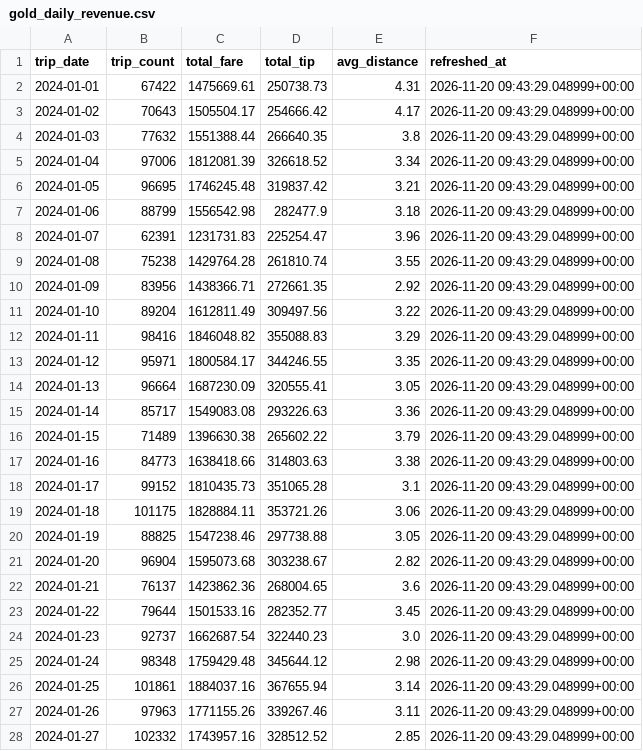
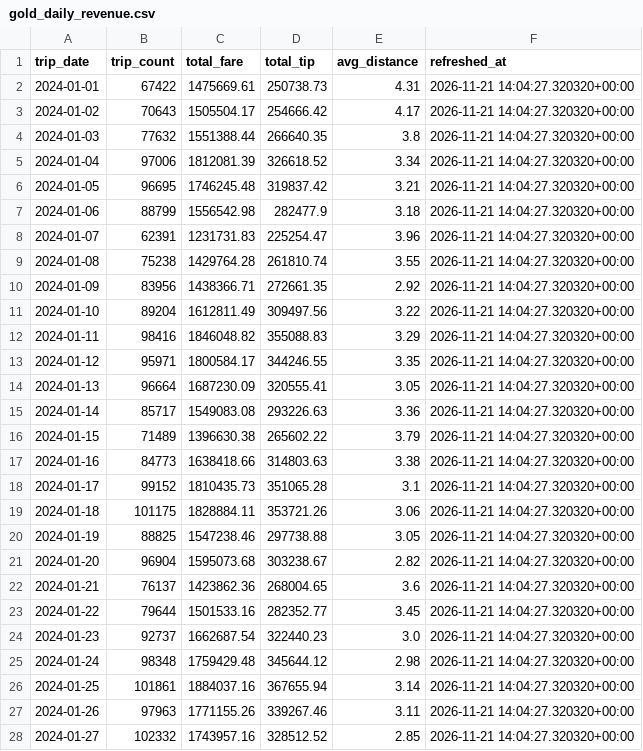
Before and after one commit to Abdelrahman-0-20/analytics-engineering-pipeline, a CSV file: dashboard/data/gold_daily_revenue.csv, drawn as a sheet; only a part is shown; the diff covers the shown part only.

```diff
--- a/dashboard/data/gold_daily_revenue.csv
+++ b/dashboard/data/gold_daily_revenue.csv
@@ -1,28 +1,28 @@
 trip_date,trip_count,total_fare,total_tip,avg_distance,refreshed_at
-2024-01-01,67422,1475669.61,250738.73,4.31,2026-11-20 09:43:29.048999+00:00
-2024-01-02,70643,1505504.17,254666.42,4.17,2026-11-20 09:43:29.048999+00:00
-2024-01-03,77632,1551388.44,266640.35,3.8,2026-11-20 09:43:29.048999+00:00
-2024-01-04,97006,1812081.39,326618.52,3.34,2026-11-20 09:43:29.048999+00:00
-2024-01-05,96695,1746245.48,319837.42,3.21,2026-11-20 09:43:29.048999+00:00
-2024-01-06,88799,1556542.98,282477.9,3.18,2026-11-20 09:43:29.048999+00:00
-2024-01-07,62391,1231731.83,225254.47,3.96,2026-11-20 09:43:29.048999+00:00
-2024-01-08,75238,1429764.28,261810.74,3.55,2026-11-20 09:43:29.048999+00:00
-2024-01-09,83956,1438366.71,272661.35,2.92,2026-11-20 09:43:29.048999+00:00
-2024-01-10,89204,1612811.49,309497.56,3.22,2026-11-20 09:43:29.048999+00:00
-2024-01-11,98416,1846048.82,355088.83,3.29,2026-11-20 09:43:29.048999+00:00
-2024-01-12,95971,1800584.17,344246.55,3.35,2026-11-20 09:43:29.048999+00:00
-2024-01-13,96664,1687230.09,320555.41,3.05,2026-11-20 09:43:29.048999+00:00
-2024-01-14,85717,1549083.08,293226.63,3.36,2026-11-20 09:43:29.048999+00:00
-2024-01-15,71489,1396630.38,265602.22,3.79,2026-11-20 09:43:29.048999+00:00
-2024-01-16,84773,1638418.66,314803.63,3.38,2026-11-20 09:43:29.048999+00:00
-2024-01-17,99152,1810435.73,351065.28,3.1,2026-11-20 09:43:29.048999+00:00
-2024-01-18,101175,1828884.11,353721.26,3.06,2026-11-20 09:43:29.048999+00:00
-2024-01-19,88825,1547238.46,297738.88,3.05,2026-11-20 09:43:29.048999+00:00
-2024-01-20,96904,1595073.68,303238.67,2.82,2026-11-20 09:43:29.048999+00:00
-2024-01-21,76137,1423862.36,268004.65,3.6,2026-11-20 09:43:29.048999+00:00
-2024-01-22,79644,1501533.16,282352.77,3.45,2026-11-20 09:43:29.048999+00:00
-2024-01-23,92737,1662687.54,322440.23,3.0,2026-11-20 09:43:29.048999+00:00
-2024-01-24,98348,1759429.48,345644.12,2.98,2026-11-20 09:43:29.048999+00:00
-2024-01-25,101861,1884037.16,367655.94,3.14,2026-11-20 09:43:29.048999+00:00
-2024-01-26,97963,1771155.26,339267.46,3.11,2026-11-20 09:43:29.048999+00:00
-2024-01-27,102332,1743957.16,328512.52,2.85,2026-11-20 09:43:29.048999+00:00
+2024-01-01,67422,1475669.61,250738.73,4.31,2026-11-21 14:04:27.320320+00:00
+2024-01-02,70643,1505504.17,254666.42,4.17,2026-11-21 14:04:27.320320+00:00
+2024-01-03,77632,1551388.44,266640.35,3.8,2026-11-21 14:04:27.320320+00:00
+2024-01-04,97006,1812081.39,326618.52,3.34,2026-11-21 14:04:27.320320+00:00
+2024-01-05,96695,1746245.48,319837.42,3.21,2026-11-21 14:04:27.320320+00:00
+2024-01-06,88799,1556542.98,282477.9,3.18,2026-11-21 14:04:27.320320+00:00
+2024-01-07,62391,1231731.83,225254.47,3.96,2026-11-21 14:04:27.320320+00:00
+2024-01-08,75238,1429764.28,261810.74,3.55,2026-11-21 14:04:27.320320+00:00
+2024-01-09,83956,1438366.71,272661.35,2.92,2026-11-21 14:04:27.320320+00:00
+2024-01-10,89204,1612811.49,309497.56,3.22,2026-11-21 14:04:27.320320+00:00
+2024-01-11,98416,1846048.82,355088.83,3.29,2026-11-21 14:04:27.320320+00:00
+2024-01-12,95971,1800584.17,344246.55,3.35,2026-11-21 14:04:27.320320+00:00
+2024-01-13,96664,1687230.09,320555.41,3.05,2026-11-21 14:04:27.320320+00:00
+2024-01-14,85717,1549083.08,293226.63,3.36,2026-11-21 14:04:27.320320+00:00
+2024-01-15,71489,1396630.38,265602.22,3.79,2026-11-21 14:04:27.320320+00:00
+2024-01-16,84773,1638418.66,314803.63,3.38,2026-11-21 14:04:27.320320+00:00
+2024-01-17,99152,1810435.73,351065.28,3.1,2026-11-21 14:04:27.320320+00:00
+2024-01-18,101175,1828884.11,353721.26,3.06,2026-11-21 14:04:27.320320+00:00
+2024-01-19,88825,1547238.46,297738.88,3.05,2026-11-21 14:04:27.320320+00:00
+2024-01-20,96904,1595073.68,303238.67,2.82,2026-11-21 14:04:27.320320+00:00
+2024-01-21,76137,1423862.36,268004.65,3.6,2026-11-21 14:04:27.320320+00:00
+2024-01-22,79644,1501533.16,282352.77,3.45,2026-11-21 14:04:27.320320+00:00
+2024-01-23,92737,1662687.54,322440.23,3.0,2026-11-21 14:04:27.320320+00:00
+2024-01-24,98348,1759429.48,345644.12,2.98,2026-11-21 14:04:27.320320+00:00
+2024-01-25,101861,1884037.16,367655.94,3.14,2026-11-21 14:04:27.320320+00:00
+2024-01-26,97963,1771155.26,339267.46,3.11,2026-11-21 14:04:27.320320+00:00
+2024-01-27,102332,1743957.16,328512.52,2.85,2026-11-21 14:04:27.320320+00:00
```
Also changed, not shown: 4 edited cells elsewhere in this file, dashboard/data/gold_zone_daily.csv.
